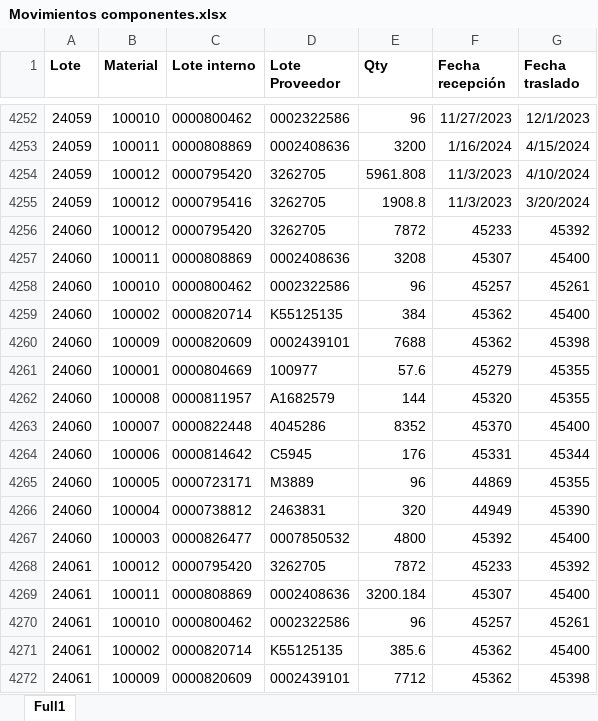
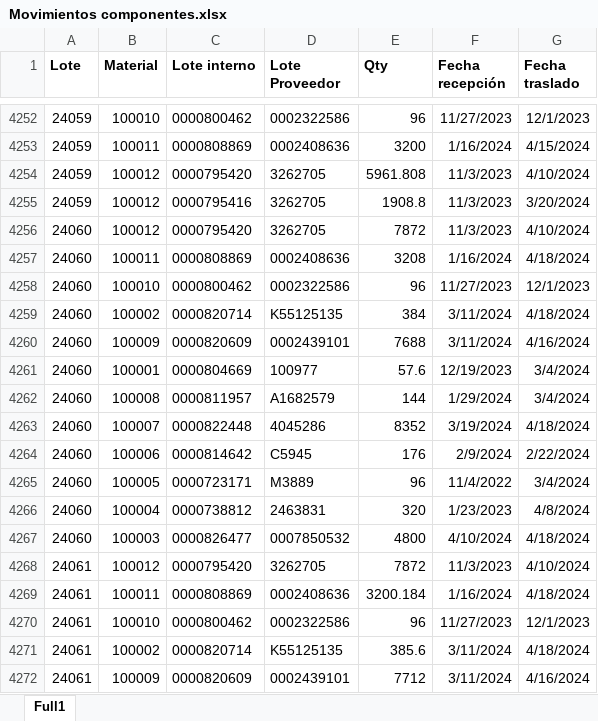
Before and after one commit to vjnoguera/Datathon-24-, an Excel workbook: Datos Materias primas/Movimientos componentes.xlsx, sheet Full1, drawn as a sheet; only a part is shown, gaps mark what is left out; values as stored, in another font and other column widths than the file's, no borders; the diff covers the shown part only; the diff names each change by its address in the sheet, - before the commit and + after, or states it on an @@ line.

Commit message:
mas datos limpios

```diff
--- a/Datos Materias primas/Movimientos componentes.xlsx (sheet Full1)
+++ b/Datos Materias primas/Movimientos componentes.xlsx (sheet Full1)
-F4256 (Fecha recepción): 45233
+F4256 (Fecha recepción): 11/3/2023
-G4256 (Fecha traslado): 45392
+G4256 (Fecha traslado): 4/10/2024
-F4257 (Fecha recepción): 45307
+F4257 (Fecha recepción): 1/16/2024
-G4257 (Fecha traslado): 45400
+G4257 (Fecha traslado): 4/18/2024
-F4258 (Fecha recepción): 45257
+F4258 (Fecha recepción): 11/27/2023
-G4258 (Fecha traslado): 45261
+G4258 (Fecha traslado): 12/1/2023
-F4259:F4260 (Fecha recepción): 45362
+F4259:F4260 (Fecha recepción): 3/11/2024
-G4259 (Fecha traslado): 45400
+G4259 (Fecha traslado): 4/18/2024
-G4260 (Fecha traslado): 45398
+G4260 (Fecha traslado): 4/16/2024
-F4261 (Fecha recepción): 45279
+F4261 (Fecha recepción): 12/19/2023
-G4261:G4262 (Fecha traslado): 45355
+G4261:G4262 (Fecha traslado): 3/4/2024
-F4262 (Fecha recepción): 45320
+F4262 (Fecha recepción): 1/29/2024
-F4263 (Fecha recepción): 45370
+F4263 (Fecha recepción): 3/19/2024
-G4263 (Fecha traslado): 45400
+G4263 (Fecha traslado): 4/18/2024
-F4264 (Fecha recepción): 45331
+F4264 (Fecha recepción): 2/9/2024
-G4264 (Fecha traslado): 45344
+G4264 (Fecha traslado): 2/22/2024
-F4265 (Fecha recepción): 44869
+F4265 (Fecha recepción): 11/4/2022
-G4265 (Fecha traslado): 45355
+G4265 (Fecha traslado): 3/4/2024
-F4266 (Fecha recepción): 44949
+F4266 (Fecha recepción): 1/23/2023
-G4266 (Fecha traslado): 45390
+G4266 (Fecha traslado): 4/8/2024
-F4267 (Fecha recepción): 45392
+F4267 (Fecha recepción): 4/10/2024
-G4267 (Fecha traslado): 45400
+G4267 (Fecha traslado): 4/18/2024
-F4268 (Fecha recepción): 45233
+F4268 (Fecha recepción): 11/3/2023
-G4268 (Fecha traslado): 45392
+G4268 (Fecha traslado): 4/10/2024
-F4269 (Fecha recepción): 45307
+F4269 (Fecha recepción): 1/16/2024
-G4269 (Fecha traslado): 45400
+G4269 (Fecha traslado): 4/18/2024
-F4270 (Fecha recepción): 45257
+F4270 (Fecha recepción): 11/27/2023
-G4270 (Fecha traslado): 45261
+G4270 (Fecha traslado): 12/1/2023
-F4271:F4272 (Fecha recepción): 45362
+F4271:F4272 (Fecha recepción): 3/11/2024
-G4271 (Fecha traslado): 45400
+G4271 (Fecha traslado): 4/18/2024
-G4272 (Fecha traslado): 45398
+G4272 (Fecha traslado): 4/16/2024
```
Also changed, not shown: 1506 edited cells elsewhere in this sheet, Datos cultivos productivos/Fases producción v02.xlsx, 4 other files.
